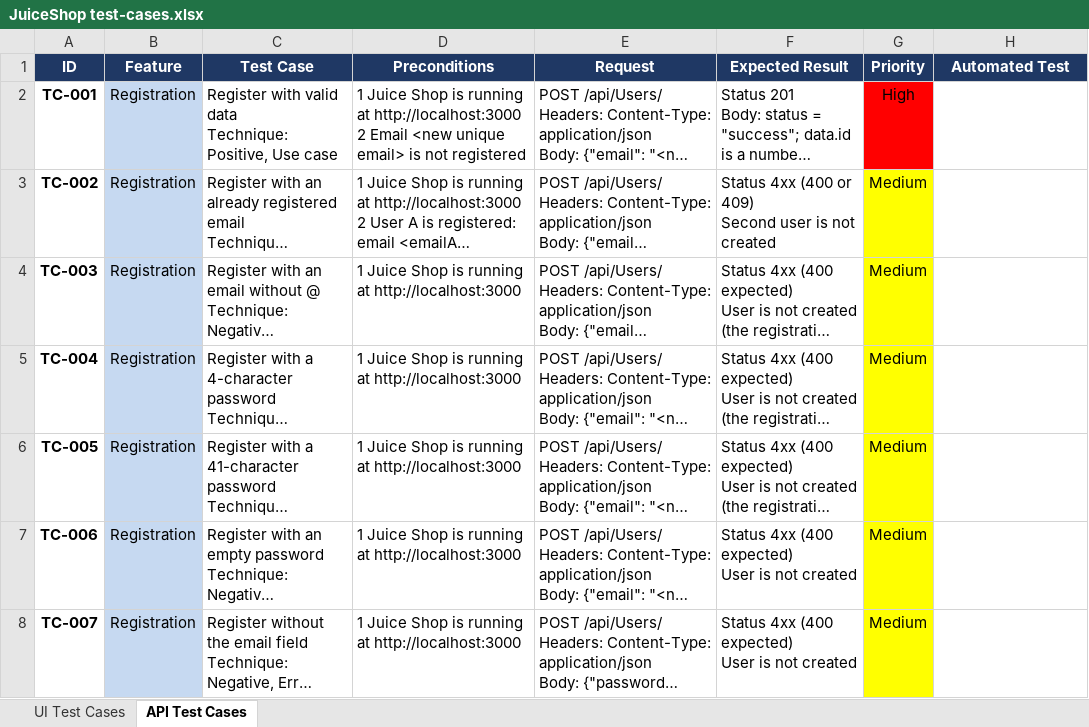
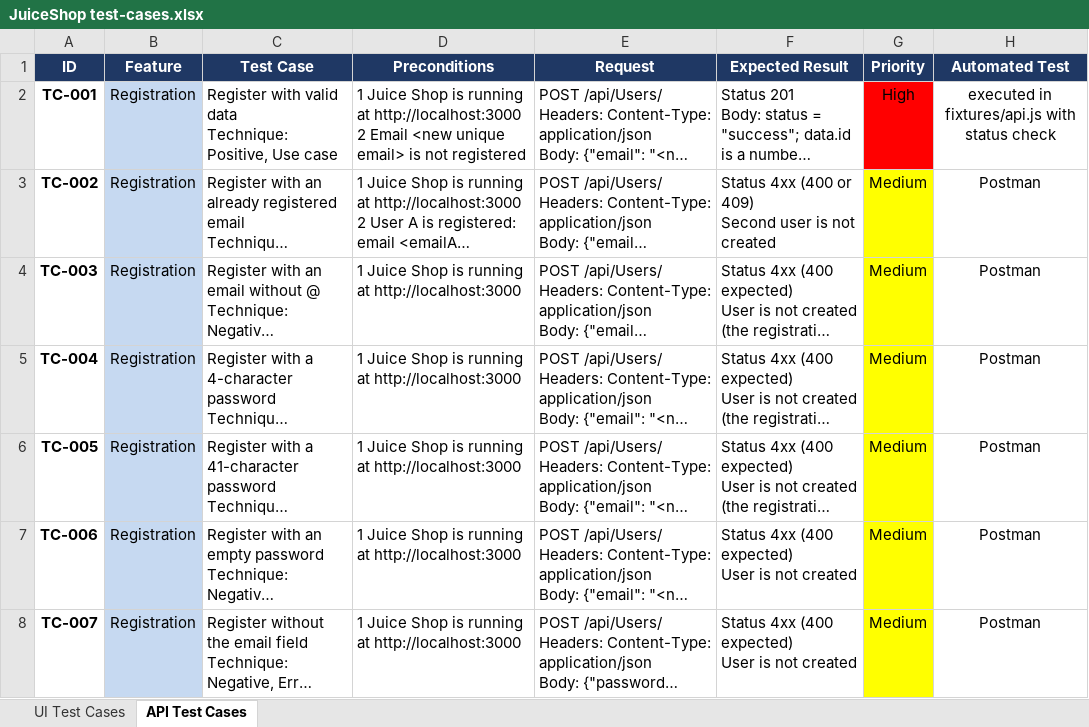
Before and after one commit to ekaterina-2005/JS-automation-basics, an Excel workbook: JuiceShop test-cases.xlsx, sheet API Test Cases, drawn as a sheet; only a part is shown; long unchanged cells end in …; values as stored, in another font and other column widths than the file's, no borders; the diff covers the shown part only; the diff names each change by its address in the sheet, - before the commit and + after, or states it on an @@ line.

Commit message:
test: add API tests for Juice Shop and map them to test cases

```diff
--- a/JuiceShop test-cases.xlsx (sheet API Test Cases)
+++ b/JuiceShop test-cases.xlsx (sheet API Test Cases)
-H2 (Automated Test): (empty)
+H2 (Automated Test): executed in fixtures/api.js with status check
-H3:H8 (Automated Test): (empty)
+H3:H8 (Automated Test): Postman
```
Also changed, not shown: 63 edited cells elsewhere in this sheet, 4 other files.
